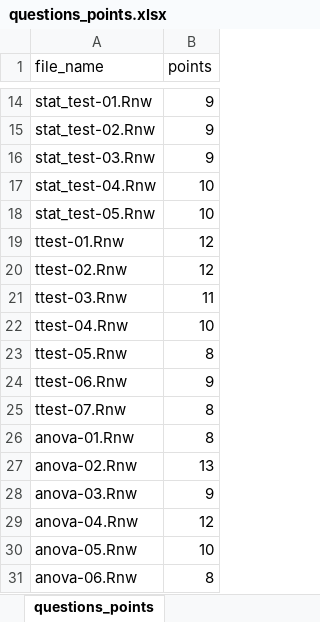
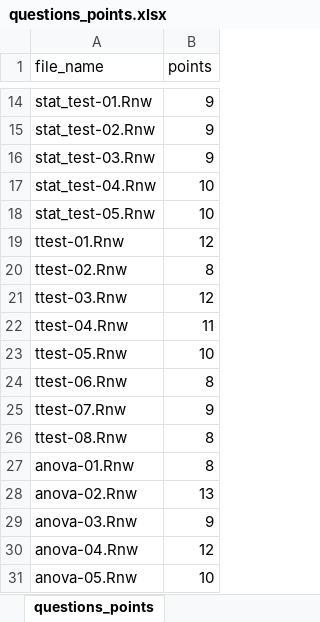
Before and after one commit to jkruppa/exam, an Excel workbook: questions_points.xlsx, sheet questions_points, drawn as a sheet; only a part is shown, gaps mark what is left out; the shorter side is filled out with more unchanged rows; values as stored, in another font and other column widths than the file's, no borders; conditional formats not drawn; the diff names each change by its address in the sheet, - before the commit and + after, or states it on an @@ line.

```diff
--- a/questions_points.xlsx (sheet questions_points)
+++ b/questions_points.xlsx (sheet questions_points)
-B20 (points): 12
+B20 (points): 8
-B21 (points): 11
+B21 (points): 12
-B22 (points): 10
+B22 (points): 11
-B23 (points): 8
+B23 (points): 10
-B24 (points): 9
+B24 (points): 8
-B25 (points): 8
+B25 (points): 9
+row 26: ttest-08.Rnw | 8
```
Also changed, not shown: 38 other files.
